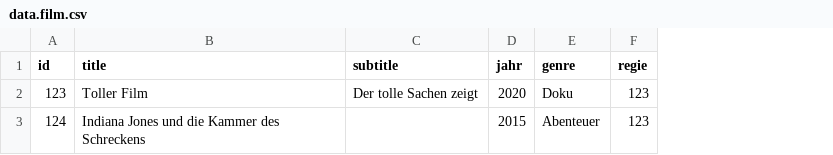
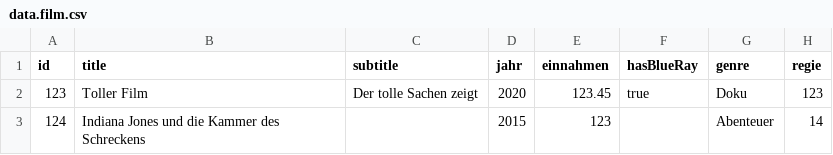
Before and after one commit to dogi-zz/FilmTool, a CSV file: src/assets/data.film.csv, drawn as a sheet; addresses are those after the commit; the diff names each change by its address in the sheet, - before the commit and + after, or states it on an @@ line.

```diff
--- a/src/assets/data.film.csv
+++ b/src/assets/data.film.csv
+column E (einnahmen), rows 2-3: 123.45 | 123
+column F (hasBlueRay), row 2: true
-H3 (regie): 123
+H3 (regie): 14
```
Also changed, not shown: 39 other files.
